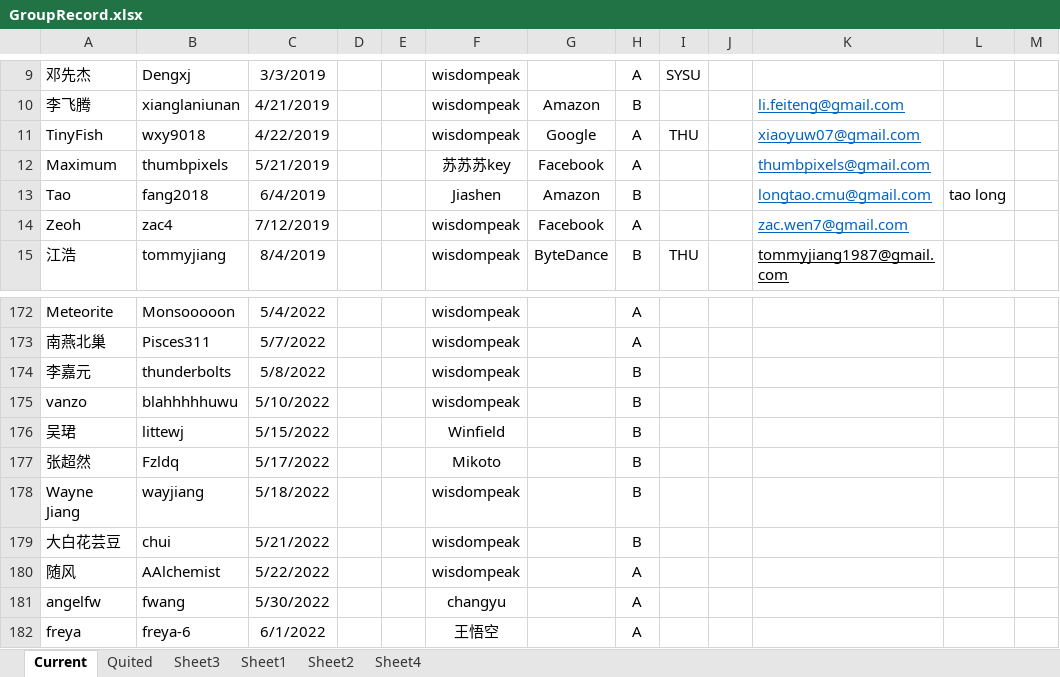
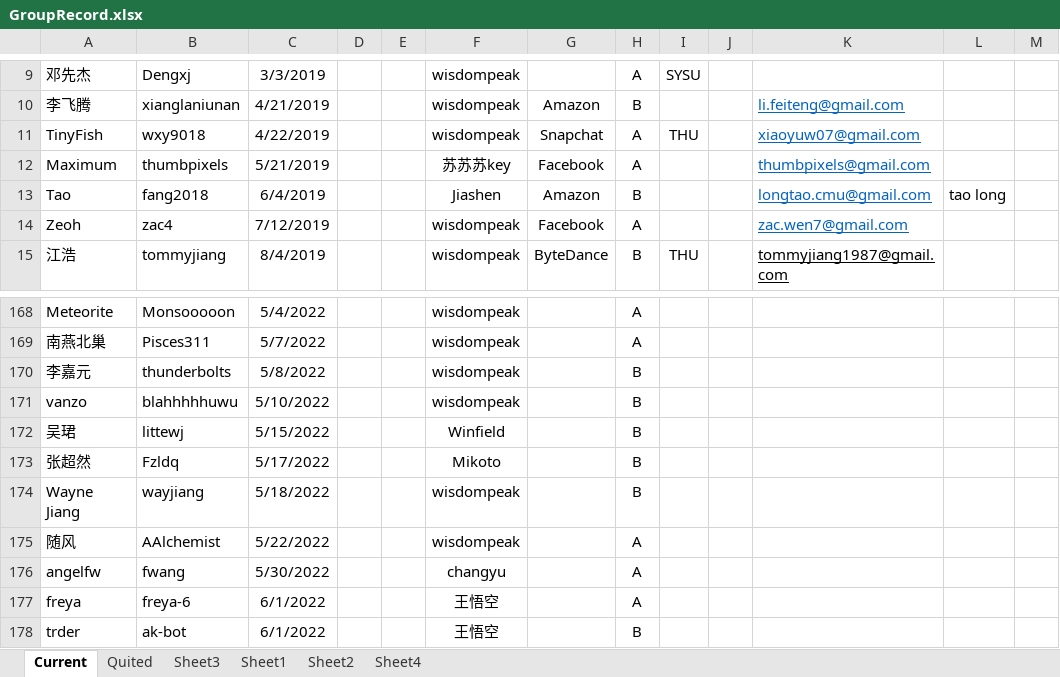
Before and after one commit to wisdompeak/lc-score-board, an Excel workbook: generateEXCEL/Data/Members/GroupRecord.xlsx, sheet Current, drawn as a sheet; only a part is shown, gaps mark what is left out; the shorter side is filled out with more unchanged rows; values as stored, in another font and other column widths than the file's, no borders; removed rows and columns are numbered as before the commit, all else as after; the diff covers the shown part only; the diff names each change by its address in the sheet, - before the commit and + after, or states it on an @@ line.

```diff
--- a/generateEXCEL/Data/Members/GroupRecord.xlsx (sheet Current)
+++ b/generateEXCEL/Data/Members/GroupRecord.xlsx (sheet Current)
-G11: Google
+G11: Snapchat
-row 179: 大白花芸豆 | chui | 5/21/2022 |  |  | wisdompeak |  | B
```
Also changed, not shown: 4 added rows and 4 removed rows elsewhere in this sheet, sheet Quited, generateEXCEL/graduates.xlsx, generateEXCEL/index.xlsx, 17 other files.
